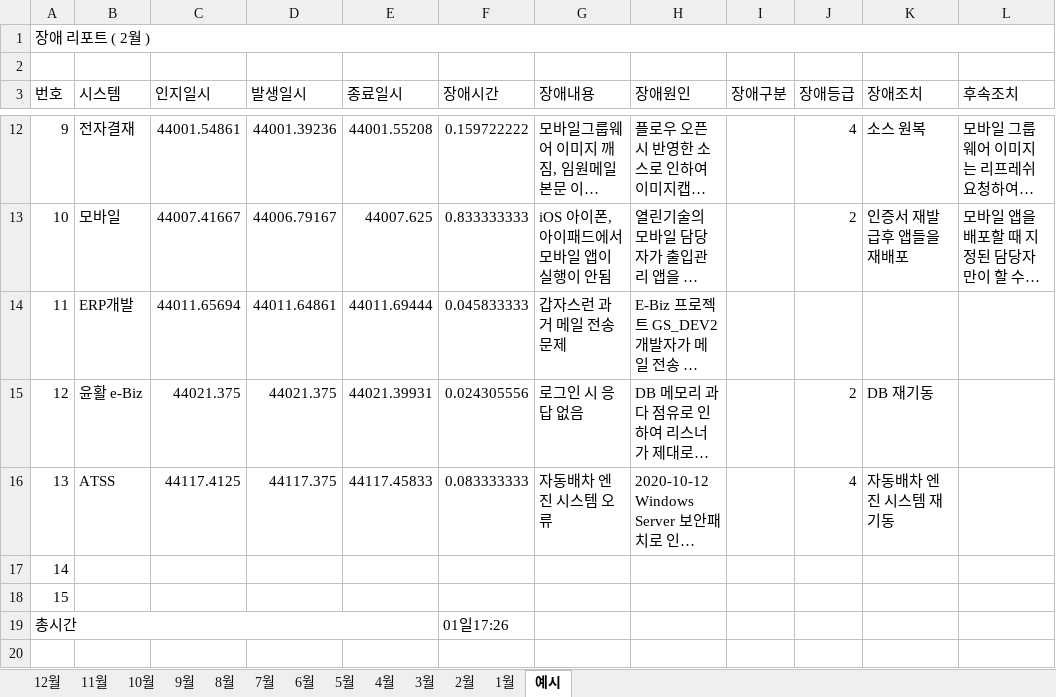
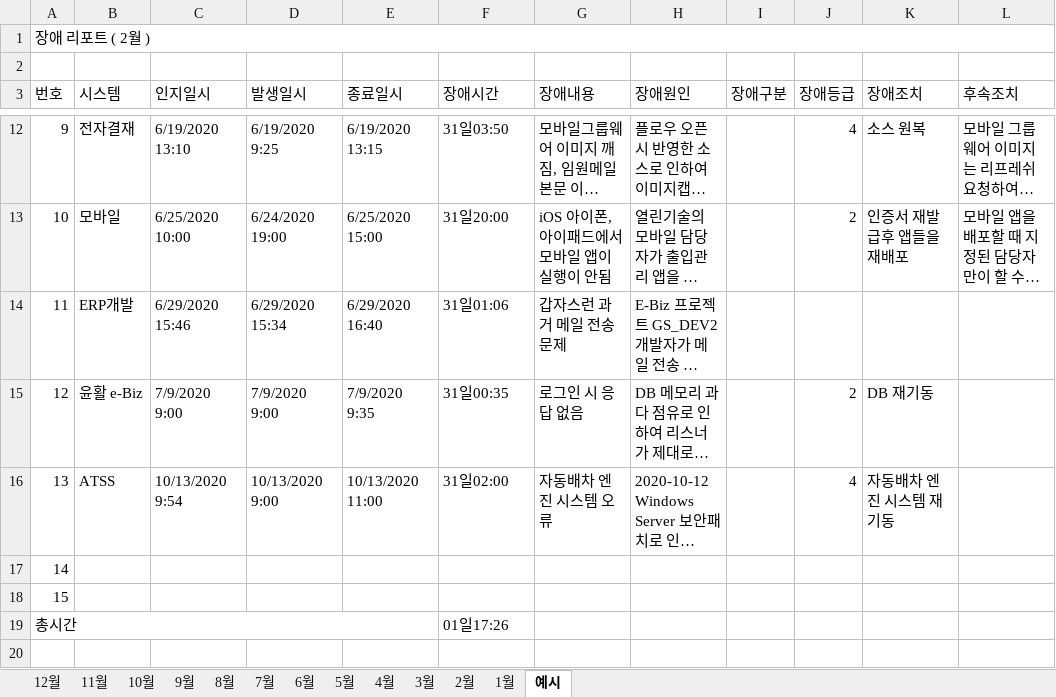
Before and after one commit to HywuLeeJiEun/FMS, an Excel workbook: src/main/webapp/WEB-INF/fault_reports/FMSFile/장애리포트_year.xlsx, sheet 예시, drawn as a sheet; only a part is shown, gaps mark what is left out; long unchanged cells end in …; values as stored, in another font and other column widths than the file's, no cell formats; the diff covers the shown part only; the diff names each change by its address in the sheet, - before the commit and + after, or states it on an @@ line.

```diff
--- a/src/main/webapp/WEB-INF/fault_reports/FMSFile/장애리포트_year.xlsx (sheet 예시)
+++ b/src/main/webapp/WEB-INF/fault_reports/FMSFile/장애리포트_year.xlsx (sheet 예시)
-C12 (인지일시): 44001.54861
+C12 (인지일시): 6/19/2020 13:10
-D12 (발생일시): 44001.39236
+D12 (발생일시): 6/19/2020 9:25
-E12 (종료일시): 44001.55208
+E12 (종료일시): 6/19/2020 13:15
-F12 (장애시간): 0.159722222
+F12 (장애시간): 31일03:50
-C13 (인지일시): 44007.41667
+C13 (인지일시): 6/25/2020 10:00
-D13 (발생일시): 44006.79167
+D13 (발생일시): 6/24/2020 19:00
-E13 (종료일시): 44007.625
+E13 (종료일시): 6/25/2020 15:00
-F13 (장애시간): 0.833333333
+F13 (장애시간): 31일20:00
-C14 (인지일시): 44011.65694
+C14 (인지일시): 6/29/2020 15:46
-D14 (발생일시): 44011.64861
+D14 (발생일시): 6/29/2020 15:34
-E14 (종료일시): 44011.69444
+E14 (종료일시): 6/29/2020 16:40
-F14 (장애시간): 0.045833333
+F14 (장애시간): 31일01:06
-C15 (인지일시): 44021.375
+C15 (인지일시): 7/9/2020 9:00
-D15 (발생일시): 44021.375
+D15 (발생일시): 7/9/2020 9:00
-E15 (종료일시): 44021.39931
+E15 (종료일시): 7/9/2020 9:35
-F15 (장애시간): 0.024305556
+F15 (장애시간): 31일00:35
-C16 (인지일시): 44117.4125
+C16 (인지일시): 10/13/2020 9:54
-D16 (발생일시): 44117.375
+D16 (발생일시): 10/13/2020 9:00
-E16 (종료일시): 44117.45833
+E16 (종료일시): 10/13/2020 11:00
-F16 (장애시간): 0.083333333
+F16 (장애시간): 31일02:00
```
Also changed, not shown: 32 edited cells elsewhere in this sheet, sheet 7월, sheet 6월, sheet 4월, sheet 3월, sheet 2월, sheet 11월, 6 more sheets, cell formats, 8 other files.
